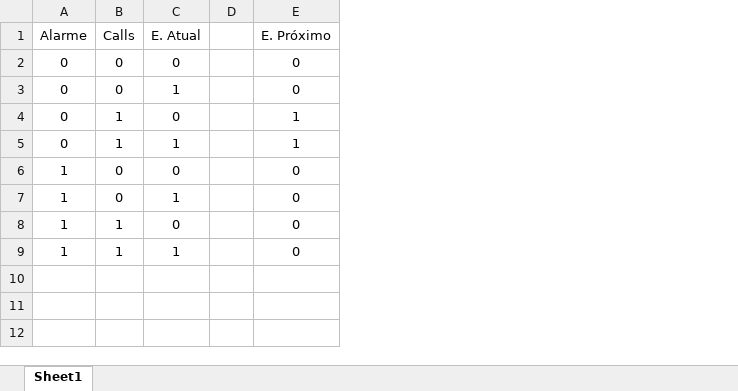
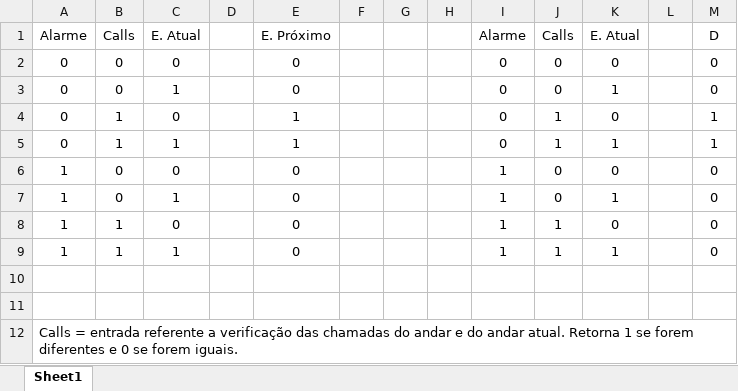
Before and after one commit to DeV-ictor/PBL_Elevador, an Excel workbook: Dados/MEF_Porta.xlsx, sheet Sheet1, drawn as a sheet; values as stored, in another font and other column widths than the file's, no borders; the diff names each change by its address in the sheet, - before the commit and + after, or states it on an @@ line.

```diff
--- a/Dados/MEF_Porta.xlsx (sheet Sheet1)
+++ b/Dados/MEF_Porta.xlsx (sheet Sheet1)
+column F, empty
+column G, empty
+column H, empty
+column I, rows 1-9: Alarme | 0 | 0 | 0 | 0 | 1 | 1 | 1 | 1
+column J, rows 1-9: Calls | 0 | 0 | 1 | 1 | 0 | 0 | 1 | 1
+column K, rows 1-9: E. Atual | 0 | 1 | 0 | 1 | 0 | 1 | 0 | 1
+column L, empty
+column M, rows 1-9: D | 0 | 0 | 1 | 1 | 0 | 0 | 0 | 0
+row 10: (empty)
+row 11: (empty)
+row 12: Calls = entrada referente a verificação das chamadas do andar e do andar atual. Retorna 1 se forem diferentes e 0 se forem iguais.
```
Also changed, not shown: Dados/MEF_Andares.xlsx, Dados/MEF_Pessoas.xlsx, 12 other files.
